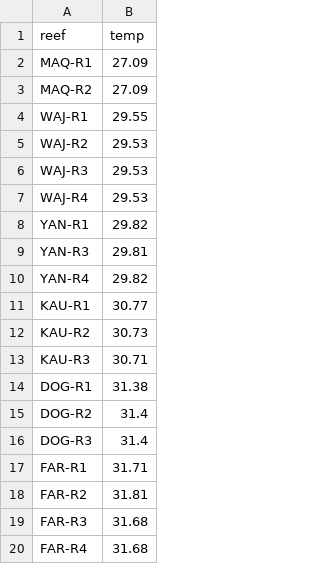
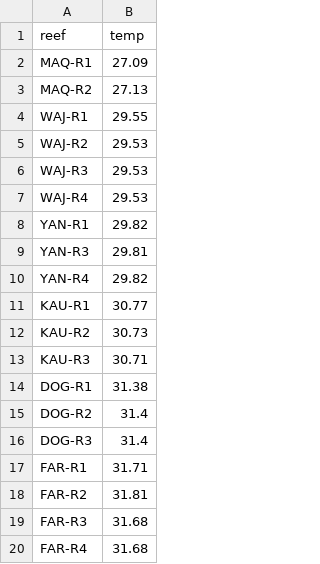
Before and after one commit to reefgenomics/Red-Sea-RADSeq, a CSV file: ITS2/reef_temp.csv, drawn as a sheet.

Commit message:
modify reef_temp.csv update temp

```diff
--- a/ITS2/reef_temp.csv
+++ b/ITS2/reef_temp.csv
@@ -2,3 +2,3 @@ reef,temp
 MAQ-R1,27.09
-MAQ-R2,27.09
+MAQ-R2,27.13
 WAJ-R1,29.55
```
